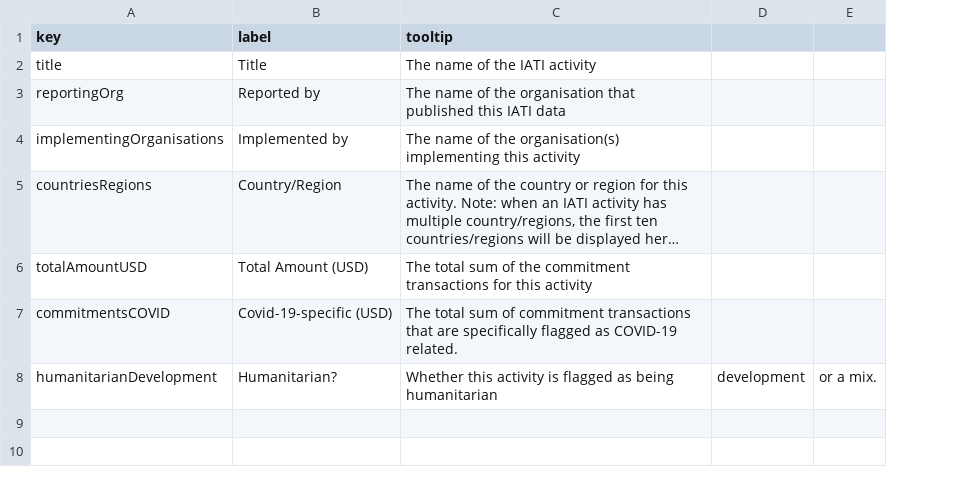
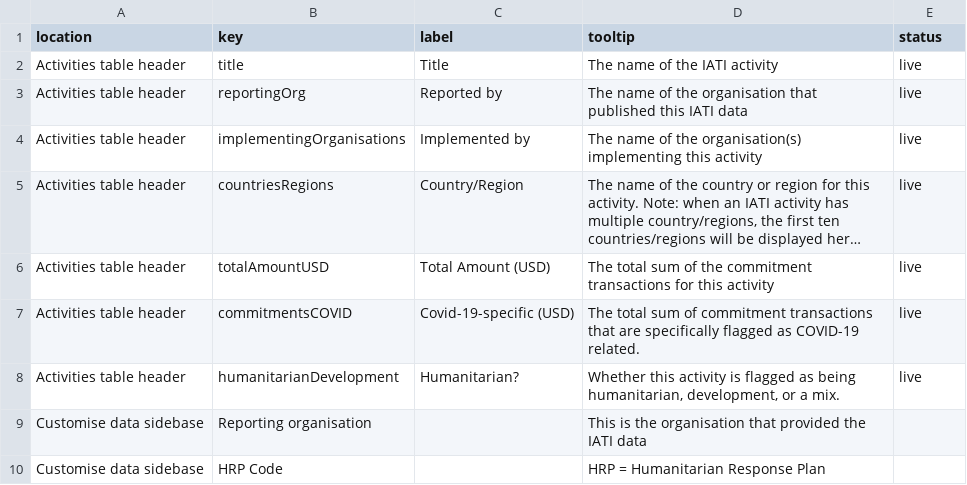
Before and after one commit to devinit/viz-covid19-visualisation, a CSV file: static/tooltips.csv, drawn as a sheet; long unchanged cells end in …; removed rows and columns are numbered as before the commit, all else as after; the diff names each change by its address in the sheet, - before the commit and + after, or states it on an @@ line.

Commit message:
Add FAQ and updated tooltips.

```diff
--- a/static/tooltips.csv
+++ b/static/tooltips.csv
+column A (location), rows 2-8: all Activities table header
-column D, row 8: development
-E1: (empty)
+E1: status
-E2:E7 (status): (empty)
+E2:E7 (status): live
-D8 (tooltip): …as being humanitarian
+D8 (tooltip): …as being humanitarian, development, or a mix.
-E8 (status): or a mix.
+E8 (status): live
+row 9: Customise data sidebase | Reporting organisation |  | This is the organisation that provided the IATI data
+row 10: Customise data sidebase | HRP Code |  | HRP = Humanitarian Response Plan
```
Also changed, not shown: 1 other file.
